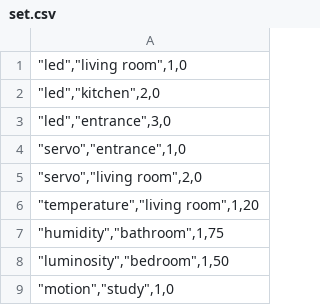
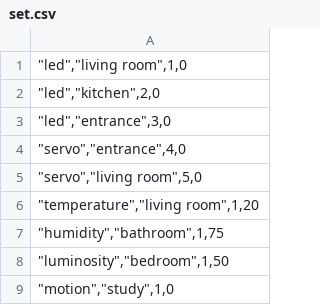
Before and after one commit to estellearrc/domartelle, a CSV file: client-rpi/Adafruit_Python_DHT/examples/set.csv, drawn as a sheet.

```diff
--- a/client-rpi/Adafruit_Python_DHT/examples/set.csv
+++ b/client-rpi/Adafruit_Python_DHT/examples/set.csv
@@ -3,4 +3,4 @@
 """led"",""entrance"",3,0"
-"""servo"",""entrance"",1,0"
-"""servo"",""living room"",2,0"
+"""servo"",""entrance"",4,0"
+"""servo"",""living room"",5,0"
 """temperature"",""living room"",1,20"
```
Also changed, not shown: 3 other files.
